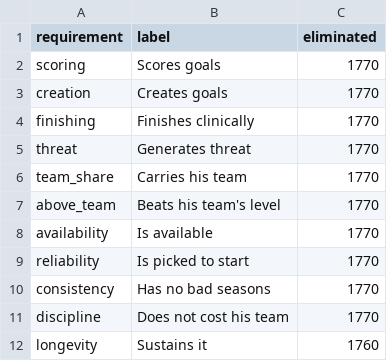
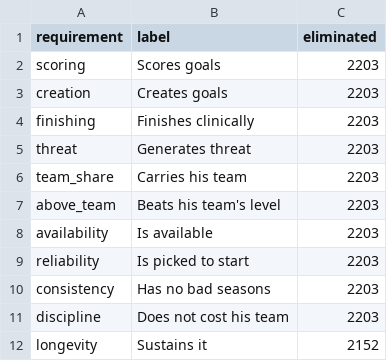
Before and after one commit to mishra-bytes/Football-DataScience-Analysis, a CSV file: data/sample/failures.csv, drawn as a sheet.

Commit message:
data: refresh the published sample for the complete Big 5
Regenerated from the full pipeline: 5,508 players ranked, 326 clearing
all eleven requirements, 39,883 player-seasons across five leagues.

Two new files. award_winners.csv places every men's award winner inside
our ranking, and awards_agreement.csv holds the headline comparison --
the project's only external check, and the only table in it carrying an
outside opinion.

player_season_scored.parquet gains season_score, the normalised and
offset-adjusted per-season composite. The raw columns answer "what did he
do"; this one answers "how good was that, here, then", and only the
second can be compared between two careers. Notebooks 06, 07 and 08 all
depend on it.

3.5 MB total, comfortably inside the 5 MB pre-commit ceiling. Derived
aggregates only, as DATA_SOURCES.md requires -- no verbatim source table
is redistributed.

```diff
--- a/data/sample/failures.csv
+++ b/data/sample/failures.csv
@@ -1,12 +1,12 @@
 requirement,label,eliminated
-scoring,Scores goals,1770
-creation,Creates goals,1770
-finishing,Finishes clinically,1770
-threat,Generates threat,1770
-team_share,Carries his team,1770
-above_team,Beats his team's level,1770
-availability,Is available,1770
-reliability,Is picked to start,1770
-consistency,Has no bad seasons,1770
-discipline,Does not cost his team,1770
-longevity,Sustains it,1760
+scoring,Scores goals,2203
+creation,Creates goals,2203
+finishing,Finishes clinically,2203
+threat,Generates threat,2203
+team_share,Carries his team,2203
+above_team,Beats his team's level,2203
+availability,Is available,2203
+reliability,Is picked to start,2203
+consistency,Has no bad seasons,2203
+discipline,Does not cost his team,2203
+longevity,Sustains it,2152
```
Also changed, not shown: 6 other files.
